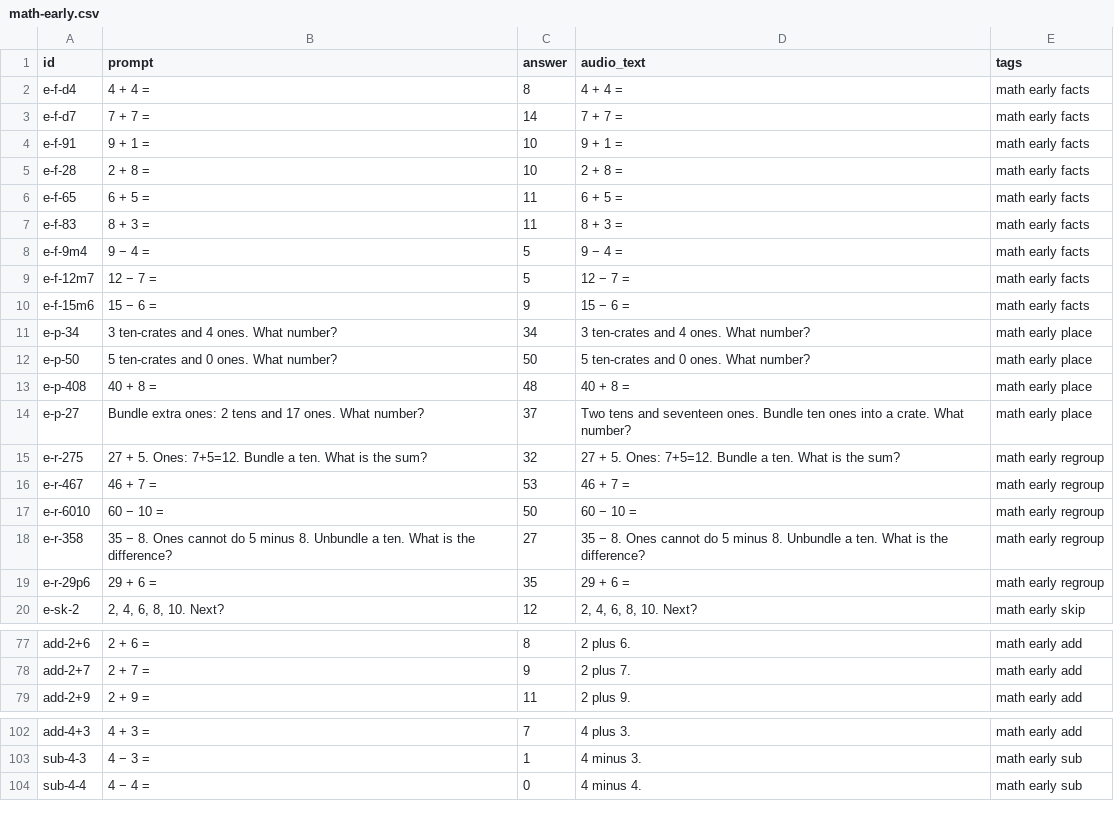
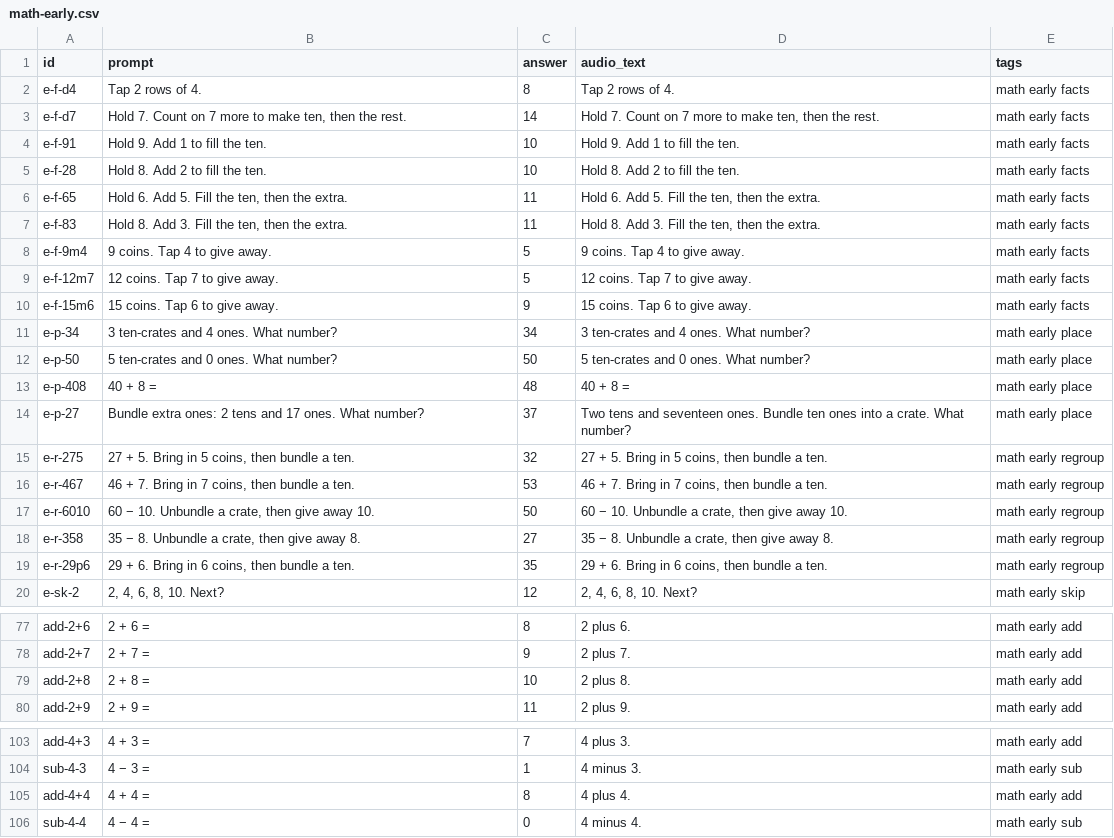
Before and after one commit to CodyTVWeber/tech-learning, a CSV file: homeschool/decks/math-src/math-early.csv, drawn as a sheet; only a part is shown, gaps mark what is left out; the diff covers the shown part only.

```diff
--- a/homeschool/decks/math-src/math-early.csv
+++ b/homeschool/decks/math-src/math-early.csv
@@ -1,11 +1,11 @@
 id,prompt,answer,audio_text,tags
-e-f-d4,4 + 4 =,8,4 + 4 =,math early facts
-e-f-d7,7 + 7 =,14,7 + 7 =,math early facts
-e-f-91,9 + 1 =,10,9 + 1 =,math early facts
-e-f-28,2 + 8 =,10,2 + 8 =,math early facts
-e-f-65,6 + 5 =,11,6 + 5 =,math early facts
-e-f-83,8 + 3 =,11,8 + 3 =,math early facts
-e-f-9m4,9 − 4 =,5,9 − 4 =,math early facts
-e-f-12m7,12 − 7 =,5,12 − 7 =,math early facts
-e-f-15m6,15 − 6 =,9,15 − 6 =,math early facts
+e-f-d4,Tap 2 rows of 4.,8,Tap 2 rows of 4.,math early facts
+e-f-d7,"Hold 7. Count on 7 more to make ten, then the rest.",14,"Hold 7. Count on 7 more to make ten, then the rest.",math early facts
+e-f-91,Hold 9. Add 1 to fill the ten.,10,Hold 9. Add 1 to fill the ten.,math early facts
+e-f-28,Hold 8. Add 2 to fill the ten.,10,Hold 8. Add 2 to fill the ten.,math early facts
+e-f-65,"Hold 6. Add 5. Fill the ten, then the extra.",11,"Hold 6. Add 5. Fill the ten, then the extra.",math early facts
+e-f-83,"Hold 8. Add 3. Fill the ten, then the extra.",11,"Hold 8. Add 3. Fill the ten, then the extra.",math early facts
+e-f-9m4,9 coins. Tap 4 to give away.,5,9 coins. Tap 4 to give away.,math early facts
+e-f-12m7,12 coins. Tap 7 to give away.,5,12 coins. Tap 7 to give away.,math early facts
+e-f-15m6,15 coins. Tap 6 to give away.,9,15 coins. Tap 6 to give away.,math early facts
 e-p-34,3 ten-crates and 4 ones. What number?,34,3 ten-crates and 4 ones. What number?,math early place
@@ -14,7 +14,7 @@ e-p-408,40 + 8 =,48,40 + 8 =,math early place
 e-p-27,Bundle extra ones: 2 tens and 17 ones. What number?,37,Two tens and seventeen ones. Bundle ten ones into a crate. What number?,math early place
-e-r-275,27 + 5. Ones: 7+5=12. Bundle a ten. What is the sum?,32,27 + 5. Ones: 7+5=12. Bundle a ten. What is the sum?,math early regroup
-e-r-467,46 + 7 =,53,46 + 7 =,math early regroup
-e-r-6010,60 − 10 =,50,60 − 10 =,math early regroup
-e-r-358,35 − 8. Ones cannot do 5 minus 8. Unbundle a ten. What is the difference?,27,35 − 8. Ones cannot do 5 minus 8. Unbundle a ten. What is the difference?,math early regroup
-e-r-29p6,29 + 6 =,35,29 + 6 =,math early regroup
+e-r-275,"27 + 5. Bring in 5 coins, then bundle a ten.",32,"27 + 5. Bring in 5 coins, then bundle a ten.",math early regroup
+e-r-467,"46 + 7. Bring in 7 coins, then bundle a ten.",53,"46 + 7. Bring in 7 coins, then bundle a ten.",math early regroup
+e-r-6010,"60 − 10. Unbundle a crate, then give away 10.",50,"60 − 10. Unbundle a crate, then give away 10.",math early regroup
+e-r-358,"35 − 8. Unbundle a crate, then give away 8.",27,"35 − 8. Unbundle a crate, then give away 8.",math early regroup
+e-r-29p6,"29 + 6. Bring in 6 coins, then bundle a ten.",35,"29 + 6. Bring in 6 coins, then bundle a ten.",math early regroup
 e-sk-2,"2, 4, 6, 8, 10. Next?",12,"2, 4, 6, 8, 10. Next?",math early skip
@@ -78,2 +78,3 @@ add-2+6,2 + 6 =,8,2 plus 6.,math early add
 add-2+7,2 + 7 =,9,2 plus 7.,math early add
+add-2+8,2 + 8 =,10,2 plus 8.,math early add
 add-2+9,2 + 9 =,11,2 plus 9.,math early add
@@ -103,2 +104,3 @@ add-4+3,4 + 3 =,7,4 plus 3.,math early add
 sub-4-3,4 − 3 =,1,4 minus 3.,math early sub
+add-4+4,4 + 4 =,8,4 plus 4.,math early add
 sub-4-4,4 − 4 =,0,4 minus 4.,math early sub
```
Also changed, not shown: 5 added rows and 8 edited cells elsewhere in this file, homeschool/decks/math-src/math-preschool.csv, homeschool/decks/math-src/math-primary.csv, 21 other files.
